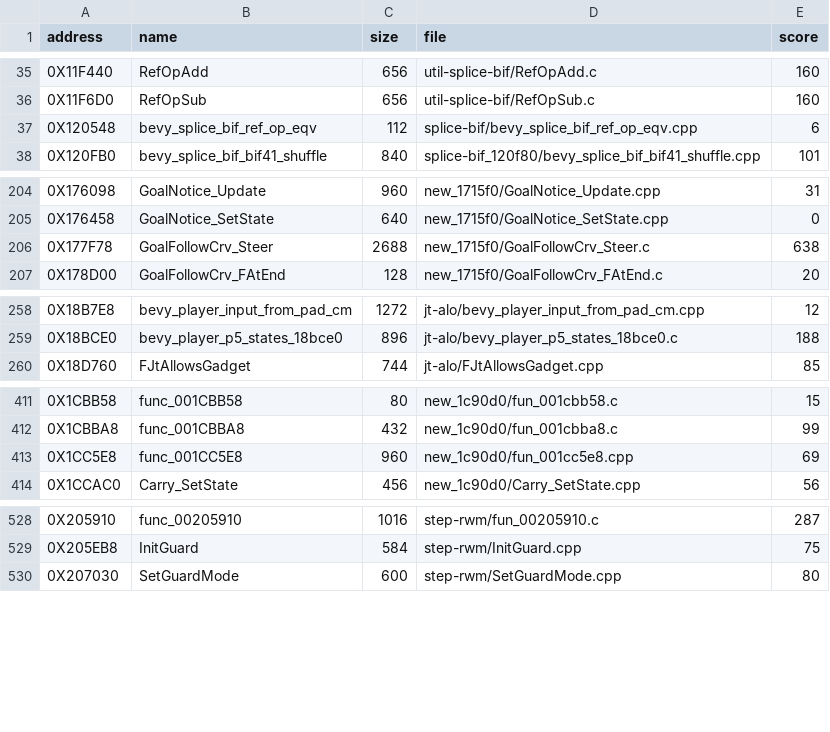
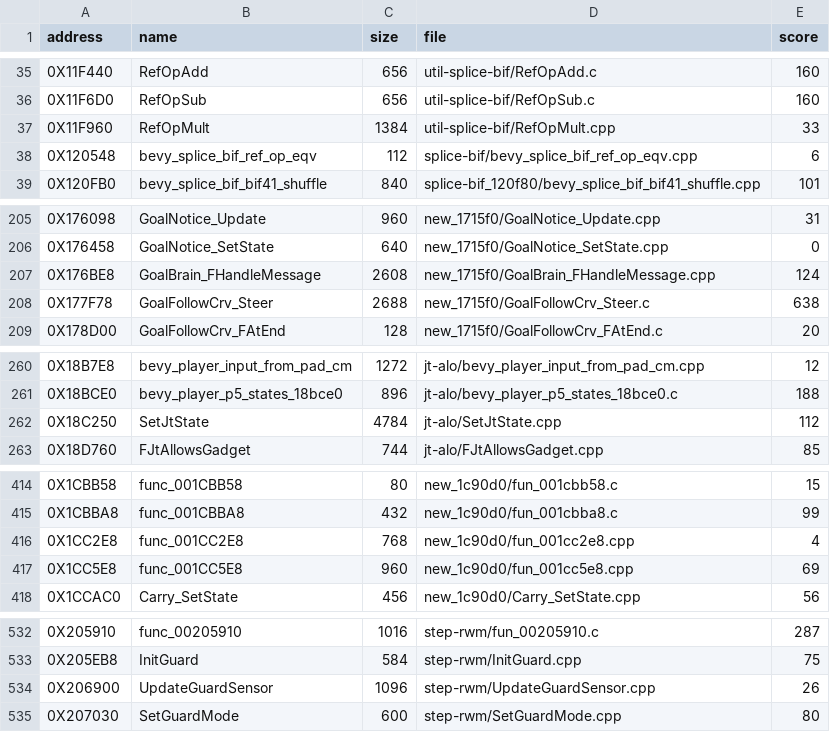
Before and after one commit to OpenThievius/sly2-decomp, a TSV file: nonmatching/MANIFEST.tsv, drawn as a sheet; only a part is shown, gaps mark what is left out; the diff covers the shown part only; the diff names each change by its address in the sheet, - before the commit and + after, or states it on an @@ line.

Commit message:
feat(us): stage 4 round 1, six VU0 drafts without inline asm
Wave S4 and single-function follow-ups S4a to S4e on the 11 VU0
functions still in assembly. No match; drafts now use only shared
helpers and the scorer's best words drop: RefOpMult 282 to 33,
GoalBrain_FHandleMessage 249 to 124, func_001CC2E8 105 to 4,
UpdateGuardSensor 43 to 26. SetJtState (112) and UpdateCptn (378)
have a first draft.

UpdateGuardSensor gets `-fno-strength-reduce` in function_flags.tsv:
90 to 26 with the same source, frame 0xAD0 and 273 instructions now
equal retail. No further flag helps (10 more swept).

Walls: 0x1D5808 needs vcallms with fixed vf inputs (already in
blocker_notes.tsv), 0x199D48 needs a three-term vadda/vmaddax/vmaddx
helper, 0x1CC2E8 differs in register priority only.

Verified: make land ONLY (6 functions) exit 0, make check exit 0;
matched count unchanged at 5586, 71.95%.

```diff
--- a/nonmatching/MANIFEST.tsv
+++ b/nonmatching/MANIFEST.tsv
+row 37: 0X11F960 | RefOpMult | 1384 | util-splice-bif/RefOpMult.cpp | 33
+row 207: 0X176BE8 | GoalBrain_FHandleMessage | 2608 | new_1715f0/GoalBrain_FHandleMessage.cpp | 124
+row 262: 0X18C250 | SetJtState | 4784 | jt-alo/SetJtState.cpp | 112
+row 416: 0X1CC2E8 | func_001CC2E8 | 768 | new_1c90d0/fun_001cc2e8.cpp | 4
+row 534: 0X206900 | UpdateGuardSensor | 1096 | step-rwm/UpdateGuardSensor.cpp | 26
```
Also changed, not shown: 1 added row, 1 removed row and 1 edited cell elsewhere in this file, 11 other files.
